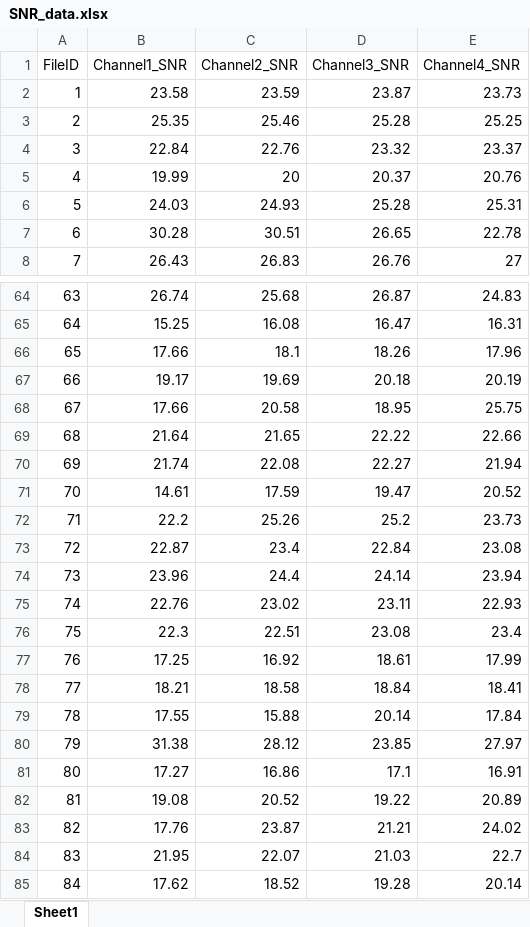
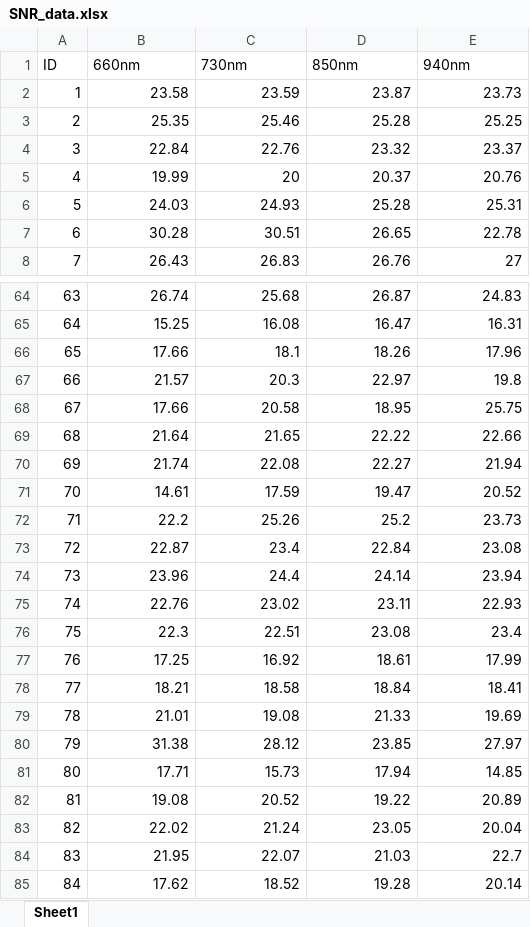
Before and after one commit to CardioWorks/Hemoglobin-Dataset-2025-main, an Excel workbook: SNR_data.xlsx, sheet Sheet1, drawn as a sheet; only a part is shown, gaps mark what is left out; values as stored, in another font and other column widths than the file's, no borders; removed rows and columns are numbered as before the commit, all else as after; the diff covers the shown part only; the diff names each change by its address in the sheet, - before the commit and + after, or states it on an @@ line.

```diff
--- a/SNR_data.xlsx (sheet Sheet1)
+++ b/SNR_data.xlsx (sheet Sheet1)
-row 1: FileID | Channel1_SNR | Channel2_SNR | Channel3_SNR | Channel4_SNR
+row 1: ID | 660nm | 730nm | 850nm | 940nm
@@ row 67 moved to row 154: 153 @@
+row 67: 66 | 21.57 | 20.3 | 22.97 | 19.8
-row 79: 78 | 17.55 | 15.88 | 20.14 | 17.84
+row 79: 78 | 21.01 | 19.08 | 21.33 | 19.69
-row 81: 80 | 17.27 | 16.86 | 17.1 | 16.91
+row 81: 80 | 17.71 | 15.73 | 17.94 | 14.85
-row 83: 82 | 17.76 | 23.87 | 21.21 | 24.02
+row 83: 82 | 22.02 | 21.24 | 23.05 | 20.04
```
Also changed, not shown: other rows of this sheet, 4 other files.
